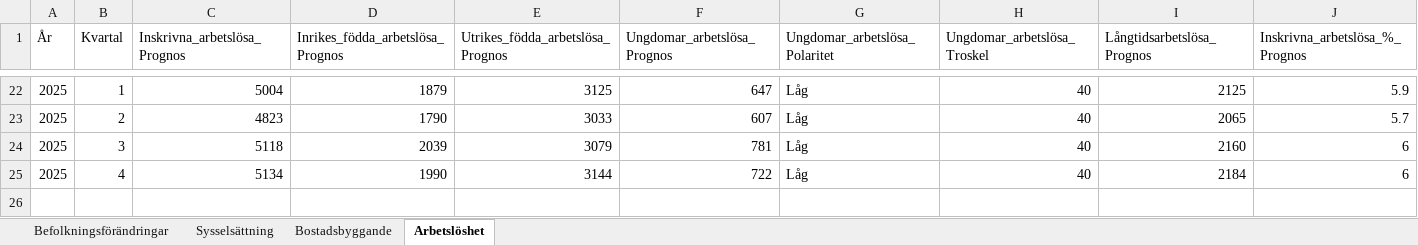
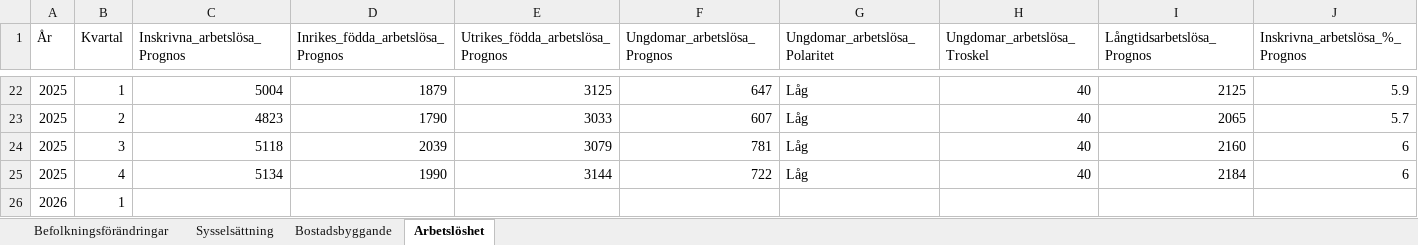
Before and after one commit to lindahlen/Mina_Befolknings_Dashboards, an Excel workbook: Min_Diagramportal/data_pipeline/mal_och_prognoser.xlsx, sheet Arbetslöshet, drawn as a sheet; only a part is shown, gaps mark what is left out; values as stored, in another font and other column widths than the file's, no borders; rows hold the shown columns only; the diff names each change by its address in the sheet, - before the commit and + after, or states it on an @@ line.

```diff
--- a/Min_Diagramportal/data_pipeline/mal_och_prognoser.xlsx (sheet Arbetslöshet)
+++ b/Min_Diagramportal/data_pipeline/mal_och_prognoser.xlsx (sheet Arbetslöshet)
+row 26: 2026 | 1
```
Also changed, not shown: sheet Sysselsättning, sheet Befolkningsförändringar, sheet Bostadsbyggande, Min_Diagramportal/data_pipeline/Inmatning_Manad.xlsx, Min_Diagramportal/data_pipeline/Prognoser_Manad.xlsx, 24 other files.
